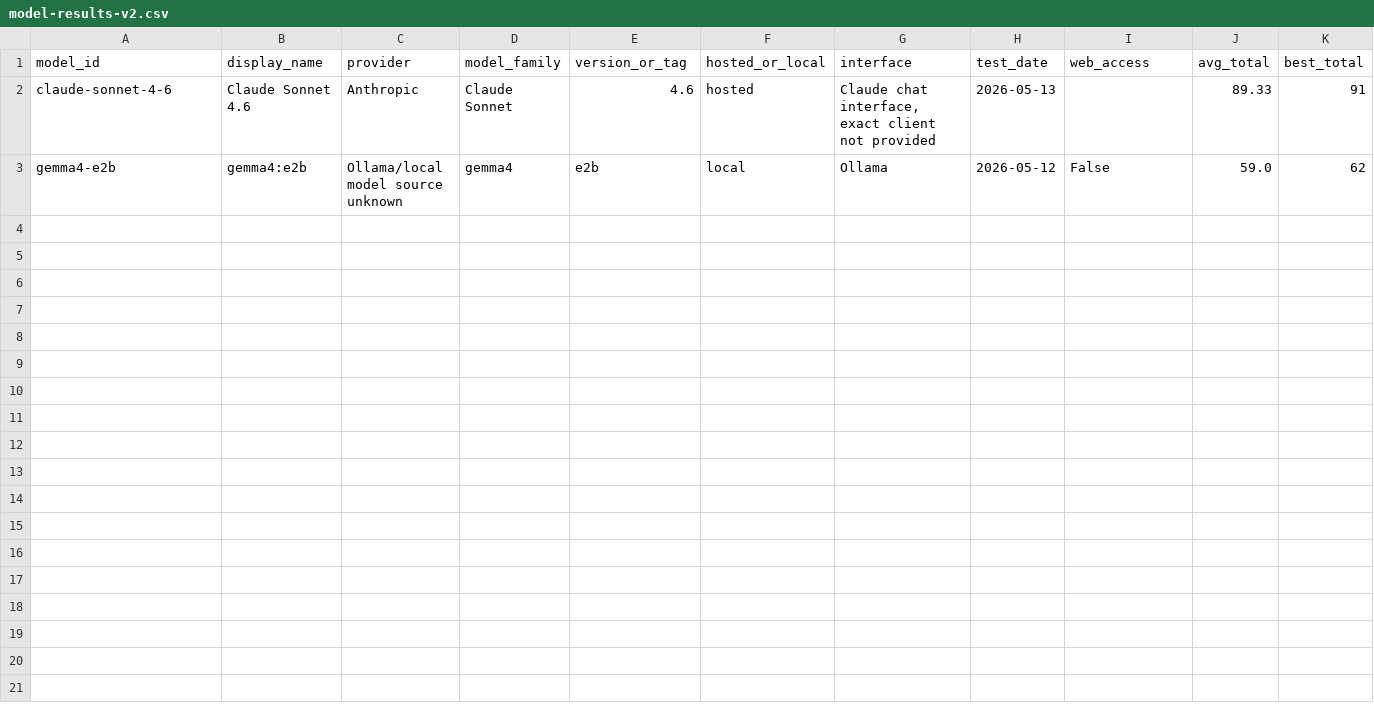
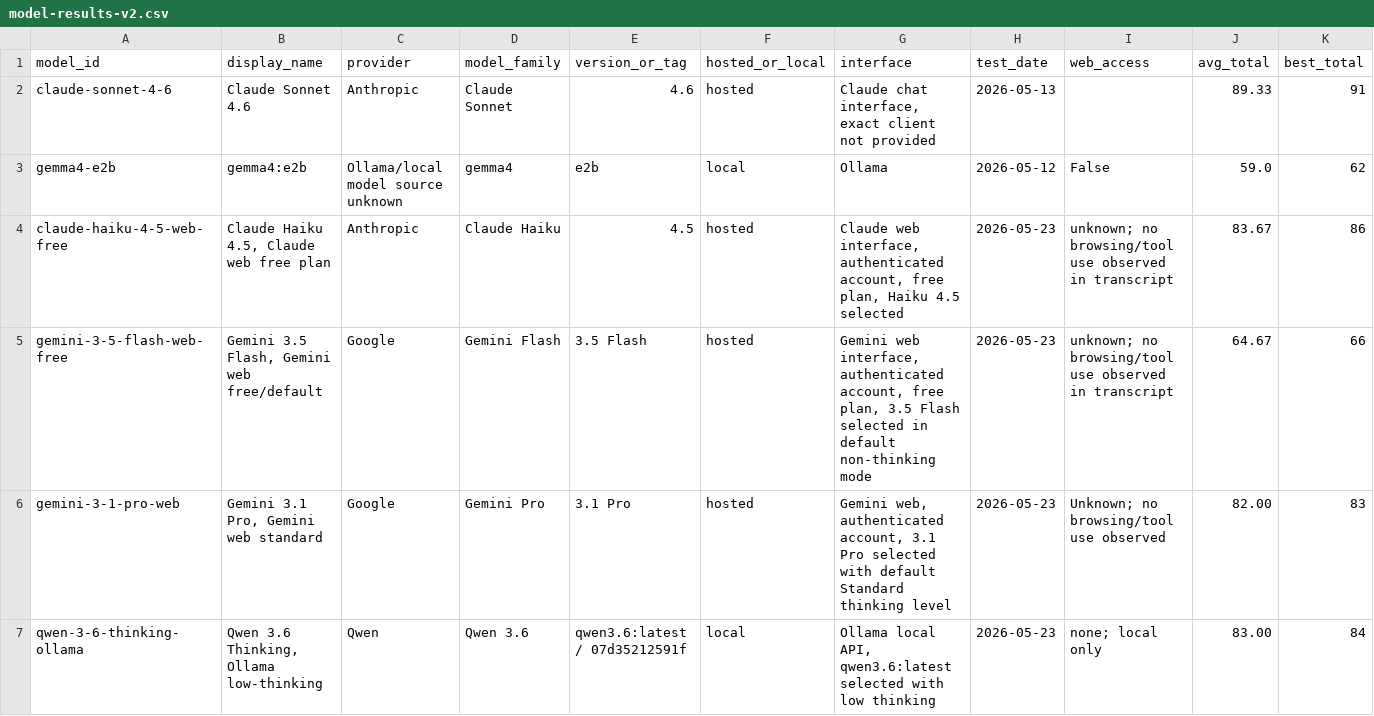
Before and after one commit to Angry-TacoZ/lqri-site, a CSV file: public/downloads/model-results-v2.csv, drawn as a sheet; only a part is shown; rows hold the shown columns only; the diff names each change by its address in the sheet, - before the commit and + after, or states it on an @@ line.

Commit message:
Update LQRI model records

```diff
--- a/public/downloads/model-results-v2.csv
+++ b/public/downloads/model-results-v2.csv
+row 4: claude-haiku-4-5-web-free | Claude Haiku 4.5, Claude web free plan | Anthropic | Claude Haiku | 4.5 | hosted | Claude web interface, authenticated account, free plan, Haiku 4.5 selected | 2026-05-23 | unknown; no browsing/tool use observed in transcript | 83.67 | 86
+row 5: gemini-3-5-flash-web-free | Gemini 3.5 Flash, Gemini web free/default | Google | Gemini Flash | 3.5 Flash | hosted | Gemini web interface, authenticated account, free plan, 3.5 Flash selected in default non-thinking mode | 2026-05-23 | unknown; no browsing/tool use observed in transcript | 64.67 | 66
+row 6: gemini-3-1-pro-web | Gemini 3.1 Pro, Gemini web standard | Google | Gemini Pro | 3.1 Pro | hosted | Gemini web, authenticated account, 3.1 Pro selected with default Standard thinking level | 2026-05-23 | Unknown; no browsing/tool use observed | 82.00 | 83
+row 7: qwen-3-6-thinking-ollama | Qwen 3.6 Thinking, Ollama low-thinking | Qwen | Qwen 3.6 | qwen3.6:latest / 07d35212591f | local | Ollama local API, qwen3.6:latest selected with low thinking | 2026-05-23 | none; local only | 83.00 | 84
```
Also changed, not shown: 22 other files.
